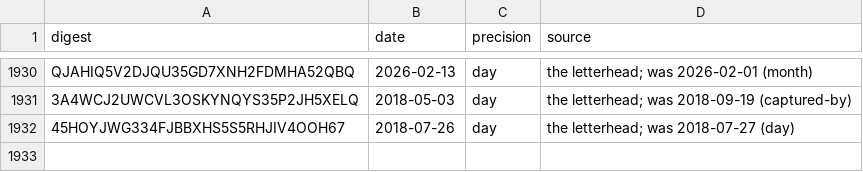
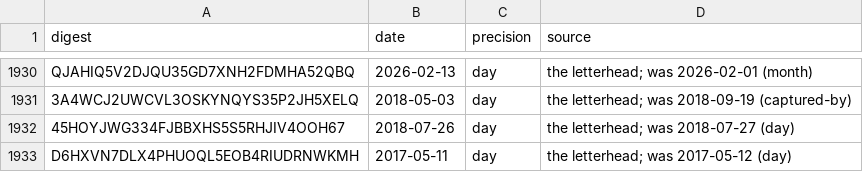
Before and after one commit to Robin-IA/Congressional-Letters-Dev, a CSV file: vocabulary/letter-dates.csv, drawn as a sheet; only a part is shown, gaps mark what is left out; the diff names each change by its address in the sheet, - before the commit and + after, or states it on an @@ line.

```diff
--- a/vocabulary/letter-dates.csv
+++ b/vocabulary/letter-dates.csv
+row 1933: D6HXVN7DLX4PHUOQL5EOB4RIUDRNWKMH | 2017-05-11 | day | the letterhead; was 2017-05-12 (day)
```
Also changed, not shown: vocabulary/letter-titles.csv, vocabulary/letter-topics.csv, 1 other file.
